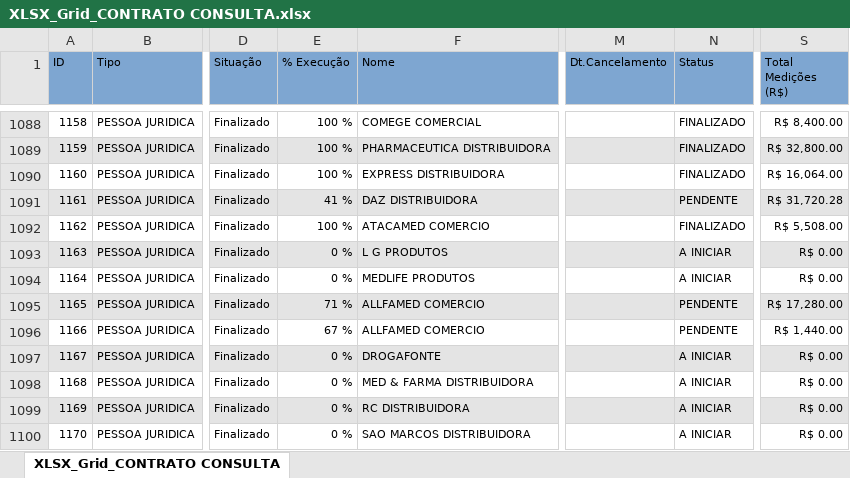
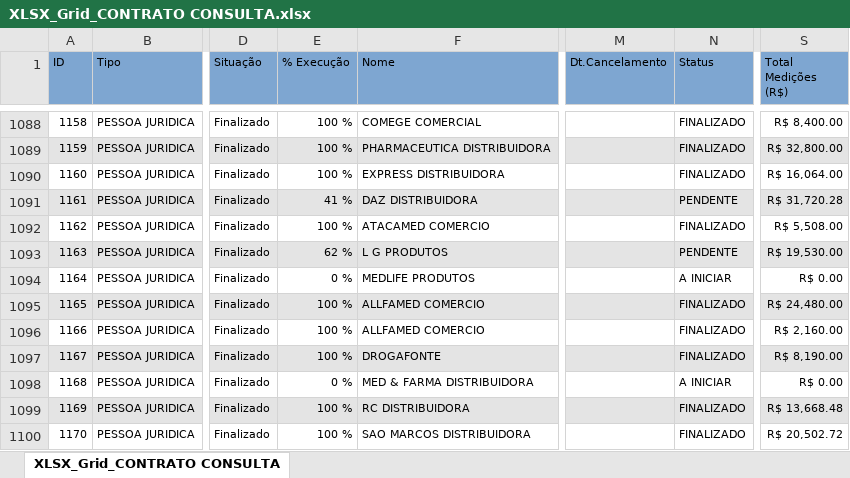
Before and after one commit to fabiosilvavendas-byte/CRM_Medtextil2.0, an Excel workbook: dados/XLSX_Grid_CONTRATO CONSULTA.xlsx, sheet XLSX_Grid_CONTRATO CONSULTA, drawn as a sheet; only a part is shown, gaps mark what is left out; values as stored, in another font and other column widths than the file's, no borders; the diff covers the shown part only; the diff names each change by its address in the sheet, - before the commit and + after, or states it on an @@ line.

```diff
--- a/dados/XLSX_Grid_CONTRATO CONSULTA.xlsx (sheet XLSX_Grid_CONTRATO CONSULTA)
+++ b/dados/XLSX_Grid_CONTRATO CONSULTA.xlsx (sheet XLSX_Grid_CONTRATO CONSULTA)
-E1093 (% Execução): 0 %
+E1093 (% Execução): 62 %
-N1093 (Status): A INICIAR
+N1093 (Status): PENDENTE
-S1093 (Total Medições (R$)): R$ 0.00
+S1093 (Total Medições (R$)): R$ 19,530.00
-E1095 (% Execução): 71 %
+E1095 (% Execução): 100 %
-N1095:N1096 (Status): PENDENTE
+N1095:N1096 (Status): FINALIZADO
-S1095 (Total Medições (R$)): R$ 17,280.00
+S1095 (Total Medições (R$)): R$ 24,480.00
-E1096 (% Execução): 67 %
+E1096 (% Execução): 100 %
-S1096 (Total Medições (R$)): R$ 1,440.00
+S1096 (Total Medições (R$)): R$ 2,160.00
-E1097 (% Execução): 0 %
+E1097 (% Execução): 100 %
-N1097 (Status): A INICIAR
+N1097 (Status): FINALIZADO
-S1097 (Total Medições (R$)): R$ 0.00
+S1097 (Total Medições (R$)): R$ 8,190.00
-E1099:E1100 (% Execução): 0 %
+E1099:E1100 (% Execução): 100 %
-N1099:N1100 (Status): A INICIAR
+N1099:N1100 (Status): FINALIZADO
-S1099 (Total Medições (R$)): R$ 0.00
+S1099 (Total Medições (R$)): R$ 13,668.48
-S1100 (Total Medições (R$)): R$ 0.00
+S1100 (Total Medições (R$)): R$ 20,502.72
```
Also changed, not shown: 2 added rows, 1 removed row and 23 edited cells elsewhere in this sheet, dados/CONSULTA_VENDEDORES.xlsx, dados/PEDIDOSPENDENTES.xlsx, 1 other file.
